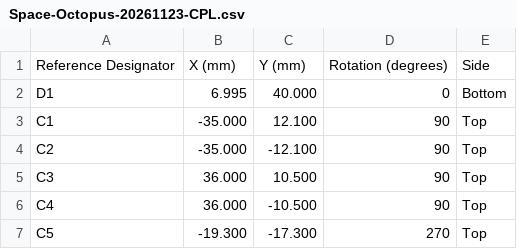
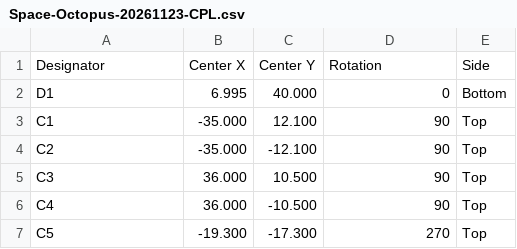
Before and after one commit to bilan93-code/Space-octopus, a CSV file: output/eurocircuits-20261123/Space-Octopus-20261123-CPL.csv, drawn as a sheet; only a part is shown; removed rows and columns are numbered as before the commit, all else as after; the diff names each change by its address in the sheet, - before the commit and + after, or states it on an @@ line.

Commit message:
Match Eurocircuits CPL import column names

```diff
--- a/output/eurocircuits-20261123/Space-Octopus-20261123-CPL.csv
+++ b/output/eurocircuits-20261123/Space-Octopus-20261123-CPL.csv
-row 1: Reference Designator | X (mm) | Y (mm) | Rotation (degrees) | Side
+row 1: Designator | Center X | Center Y | Rotation | Side
```
Also changed, not shown: 1 other file.
